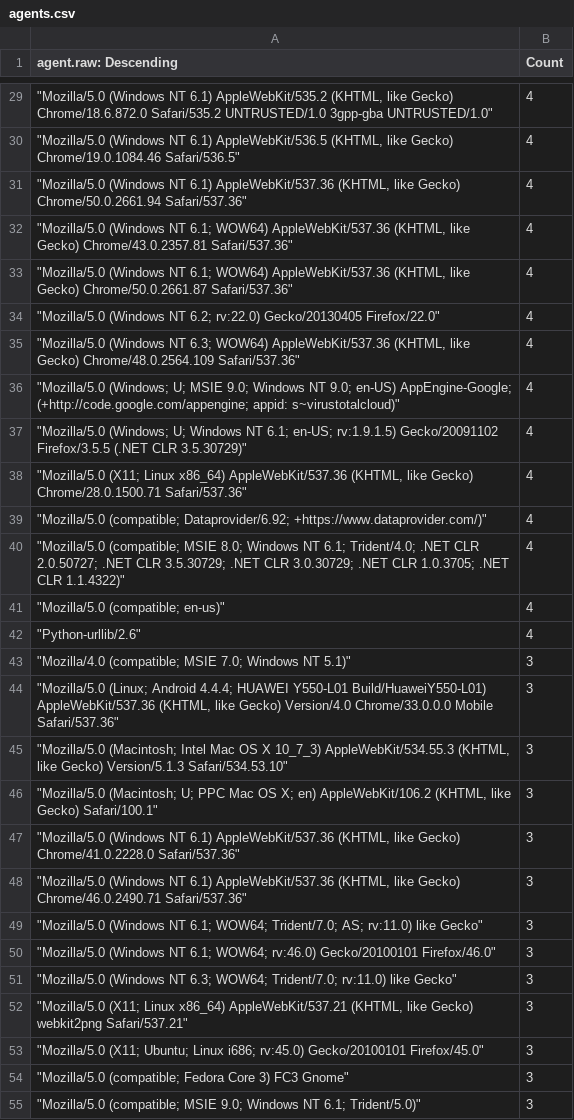
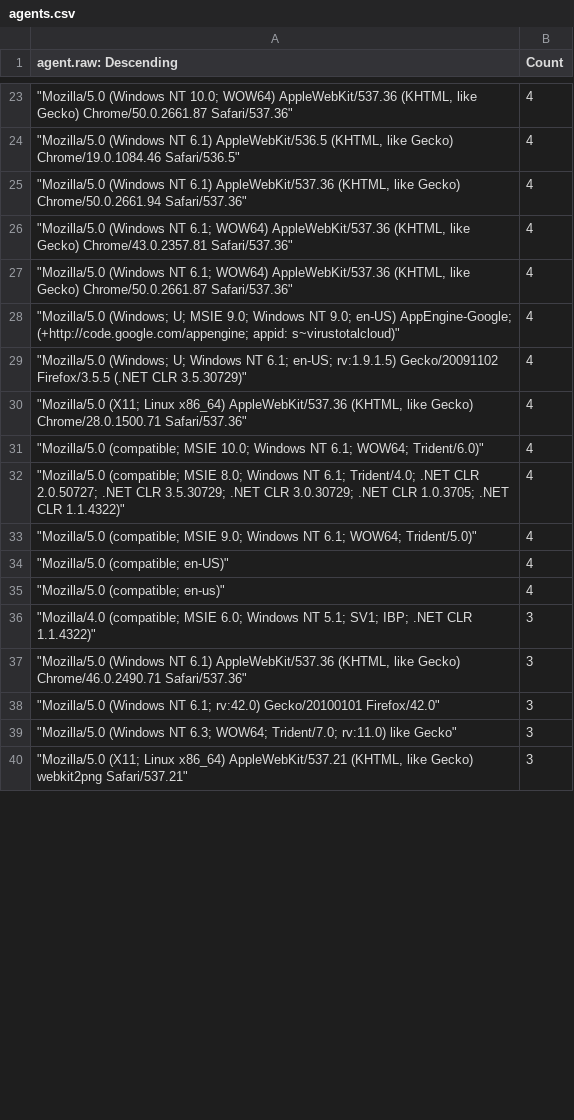
Before and after one commit to neilwillgettoit/risky.cloud, a CSV file: agents.csv, drawn as a sheet; only a part is shown, gaps mark what is left out; the diff covers the shown part only.

```diff
--- a/agents.csv
+++ b/agents.csv
@@ -29,2 +23,2 @@
-"""Mozilla/5.0 (Windows NT 6.1) AppleWebKit/535.2 (KHTML, like Gecko) Chrome/18.6.872.0 Safari/535.2 UNTRUSTED/1.0 3gpp-gba UNTRUSTED/1.0""",4
+"""Mozilla/5.0 (Windows NT 10.0; WOW64) AppleWebKit/537.36 (KHTML, like Gecko) Chrome/50.0.2661.87 Safari/537.36""",4
 """Mozilla/5.0 (Windows NT 6.1) AppleWebKit/536.5 (KHTML, like Gecko) Chrome/19.0.1084.46 Safari/536.5""",4
@@ -33,4 +27,2 @@
 """Mozilla/5.0 (Windows NT 6.1; WOW64) AppleWebKit/537.36 (KHTML, like Gecko) Chrome/50.0.2661.87 Safari/537.36""",4
-"""Mozilla/5.0 (Windows NT 6.2; rv:22.0) Gecko/20130405 Firefox/22.0""",4
-"""Mozilla/5.0 (Windows NT 6.3; WOW64) AppleWebKit/537.36 (KHTML, like Gecko) Chrome/48.0.2564.109 Safari/537.36""",4
 """Mozilla/5.0 (Windows; U; MSIE 9.0; Windows NT 9.0; en-US) AppEngine-Google; (+http://code.google.com/appengine; appid: s~virustotalcloud)""",4
@@ -38,18 +30,11 @@
 """Mozilla/5.0 (X11; Linux x86_64) AppleWebKit/537.36 (KHTML, like Gecko) Chrome/28.0.1500.71 Safari/537.36""",4
-"""Mozilla/5.0 (compatible; Dataprovider/6.92; +https://www.dataprovider.com/)""",4
+"""Mozilla/5.0 (compatible; MSIE 10.0; Windows NT 6.1; WOW64; Trident/6.0)""",4
 """Mozilla/5.0 (compatible; MSIE 8.0; Windows NT 6.1; Trident/4.0; .NET CLR 2.0.50727; .NET CLR 3.5.30729; .NET CLR 3.0.30729; .NET CLR 1.0.3705; .NET CLR 1.1.4322)""",4
+"""Mozilla/5.0 (compatible; MSIE 9.0; Windows NT 6.1; WOW64; Trident/5.0)""",4
+"""Mozilla/5.0 (compatible; en-US)""",4
 """Mozilla/5.0 (compatible; en-us)""",4
-"""Python-urllib/2.6""",4
-"""Mozilla/4.0 (compatible; MSIE 7.0; Windows NT 5.1)""",3
-"""Mozilla/5.0 (Linux; Android 4.4.4; HUAWEI Y550-L01 Build/HuaweiY550-L01) AppleWebKit/537.36 (KHTML, like Gecko) Version/4.0 Chrome/33.0.0.0 Mobile Safari/537.36""",3
-"""Mozilla/5.0 (Macintosh; Intel Mac OS X 10_7_3) AppleWebKit/534.55.3 (KHTML, like Gecko) Version/5.1.3 Safari/534.53.10""",3
-"""Mozilla/5.0 (Macintosh; U; PPC Mac OS X; en) AppleWebKit/106.2 (KHTML, like Gecko) Safari/100.1""",3
-"""Mozilla/5.0 (Windows NT 6.1) AppleWebKit/537.36 (KHTML, like Gecko) Chrome/41.0.2228.0 Safari/537.36""",3
+"""Mozilla/4.0 (compatible; MSIE 6.0; Windows NT 5.1; SV1; IBP; .NET CLR 1.1.4322)""",3
 """Mozilla/5.0 (Windows NT 6.1) AppleWebKit/537.36 (KHTML, like Gecko) Chrome/46.0.2490.71 Safari/537.36""",3
-"""Mozilla/5.0 (Windows NT 6.1; WOW64; Trident/7.0; AS; rv:11.0) like Gecko""",3
-"""Mozilla/5.0 (Windows NT 6.1; WOW64; rv:46.0) Gecko/20100101 Firefox/46.0""",3
+"""Mozilla/5.0 (Windows NT 6.1; rv:42.0) Gecko/20100101 Firefox/42.0""",3
 """Mozilla/5.0 (Windows NT 6.3; WOW64; Trident/7.0; rv:11.0) like Gecko""",3
 """Mozilla/5.0 (X11; Linux x86_64) AppleWebKit/537.21 (KHTML, like Gecko) webkit2png Safari/537.21""",3
-"""Mozilla/5.0 (X11; Ubuntu; Linux i686; rv:45.0) Gecko/20100101 Firefox/45.0""",3
-"""Mozilla/5.0 (compatible; Fedora Core 3) FC3 Gnome""",3
-"""Mozilla/5.0 (compatible; MSIE 9.0; Windows NT 6.1; Trident/5.0)""",3
```
Also changed, not shown: 20 added rows, 35 removed rows and 40 edited cells elsewhere in this file.
